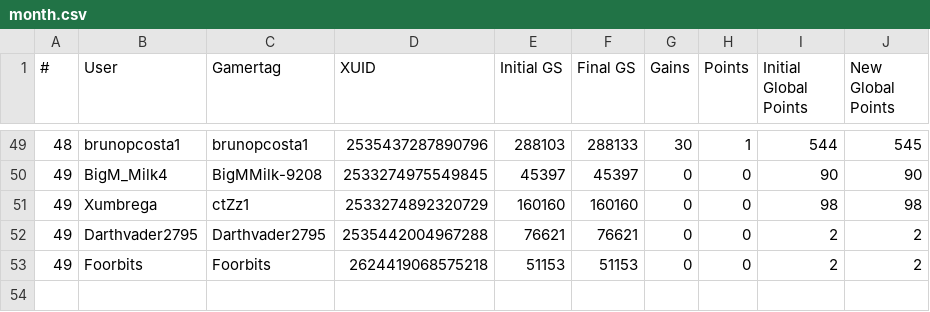
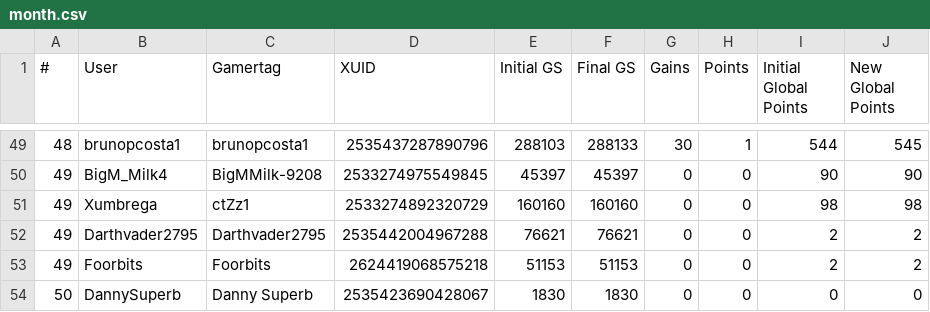
Before and after one commit to nullicw/xboxera-leaderboard, a CSV file: docs/scores/2022-05/month.csv, drawn as a sheet; only a part is shown, gaps mark what is left out.

Commit message:
data: added user DannySuperb and summary for Season 1 and 2

```diff
--- a/docs/scores/2022-05/month.csv
+++ b/docs/scores/2022-05/month.csv
@@ -53 +53,2 @@
 49;Foorbits;Foorbits;2624419068575218;51153;51153;0;0;2;2
+50;DannySuperb;Danny Superb;2535423690428067;1830;1830;0;0;0;0
```
Also changed, not shown: docs/scores/2022-06/week91.csv, 3 other files.
